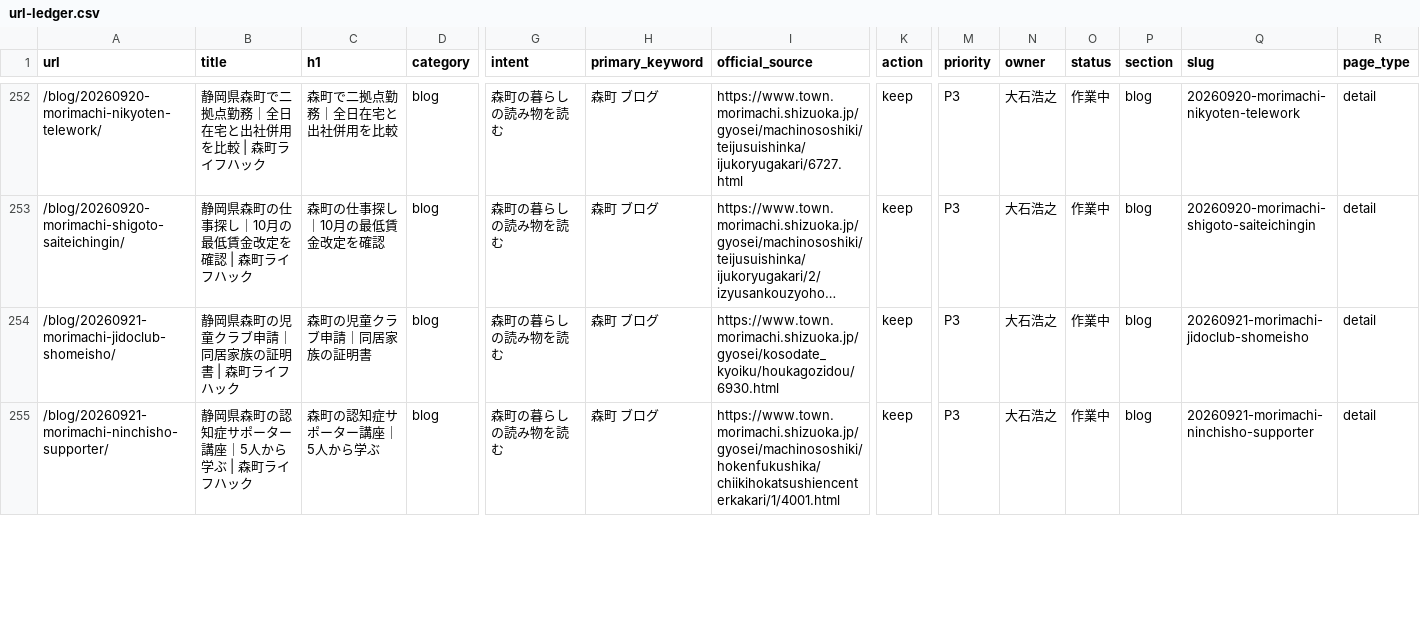
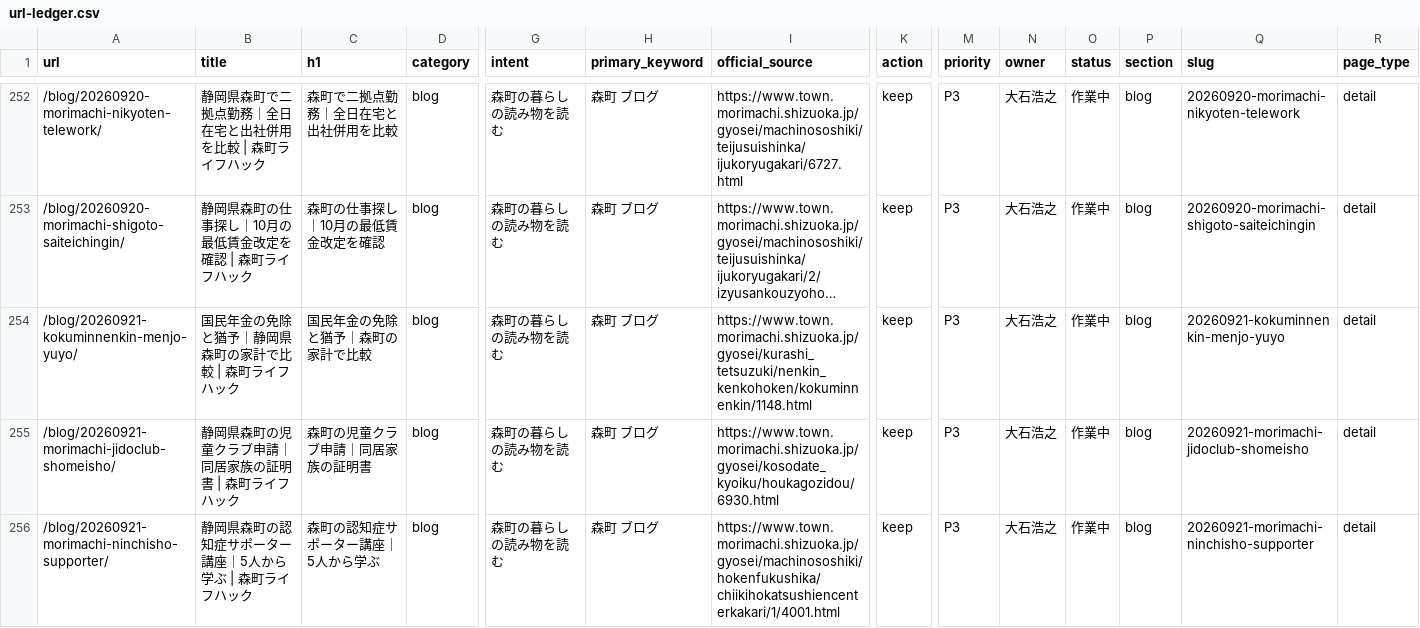
Before and after one commit to iwata-monogatari/enshu-lifehack-morimachi, a CSV file: reports/url-ledger.csv, drawn as a sheet; only a part is shown, gaps mark what is left out; long unchanged cells end in …; rows hold the shown columns only; the diff covers the shown part only; the diff names each change by its address in the sheet, - before the commit and + after, or states it on an @@ line.

```diff
--- a/reports/url-ledger.csv
+++ b/reports/url-ledger.csv
+row 254: /blog/20260921-kokuminnenkin-menjo-yuyo/ | 国民年金の免除と猶予｜静岡県森町の家計で比較 | 森町ライフハック | 国民年金の免除と猶予｜森町の家計で比較 | blog | 森町の暮らしの読み物を読む | 森町 ブログ | https://www.town.morimachi.shizuoka.jp/gyosei/kurashi_tetsuzuki/nenkin_kenkohoken/kokuminnenkin/1148.html | keep | P3 | 大石浩之 | 作業中 | blog | 20260921-kokuminnenkin-menjo-yuyo | detail
```
Also changed, not shown: 2 edited cells elsewhere in this file, 13 other files.
